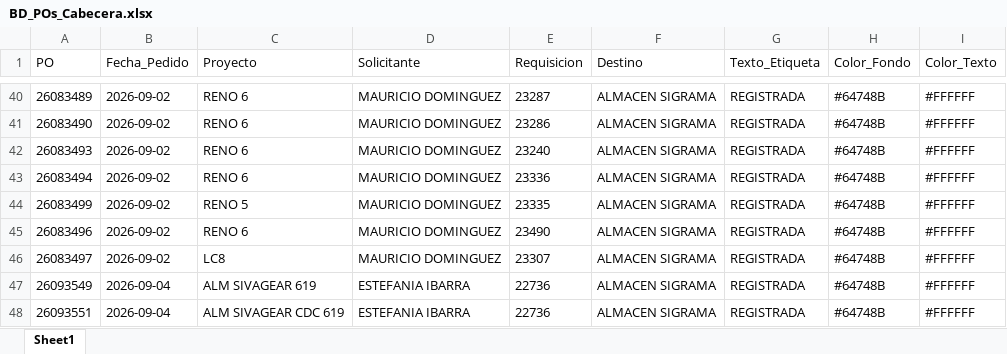
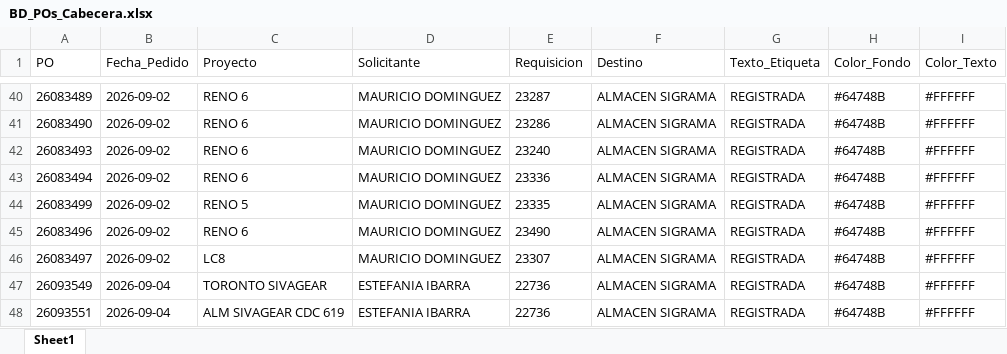
Before and after one commit to jesusalbertomoraleslopez-byte/sigrama_po_tracker, an Excel workbook: data/BD_POs_Cabecera.xlsx, sheet Sheet1, drawn as a sheet; only a part is shown, gaps mark what is left out; values as stored, in another font and other column widths than the file's, no borders; the diff names each change by its address in the sheet, - before the commit and + after, or states it on an @@ line.

Commit message:
feat: Add Apertura de Proyecto INTERNO buttons (.eml with embedded original .msg and .xlsx parts list) & update INT-0065 to TORONTO SIVAGEAR

```diff
--- a/data/BD_POs_Cabecera.xlsx (sheet Sheet1)
+++ b/data/BD_POs_Cabecera.xlsx (sheet Sheet1)
-C47 (Proyecto): ALM SIVAGEAR 619
+C47 (Proyecto): TORONTO SIVAGEAR
```
Also changed, not shown: data/BD_POs_Partidas_Detalladas.xlsx, data/BD_Requerimientos_POs.xlsx, 3 other files.
